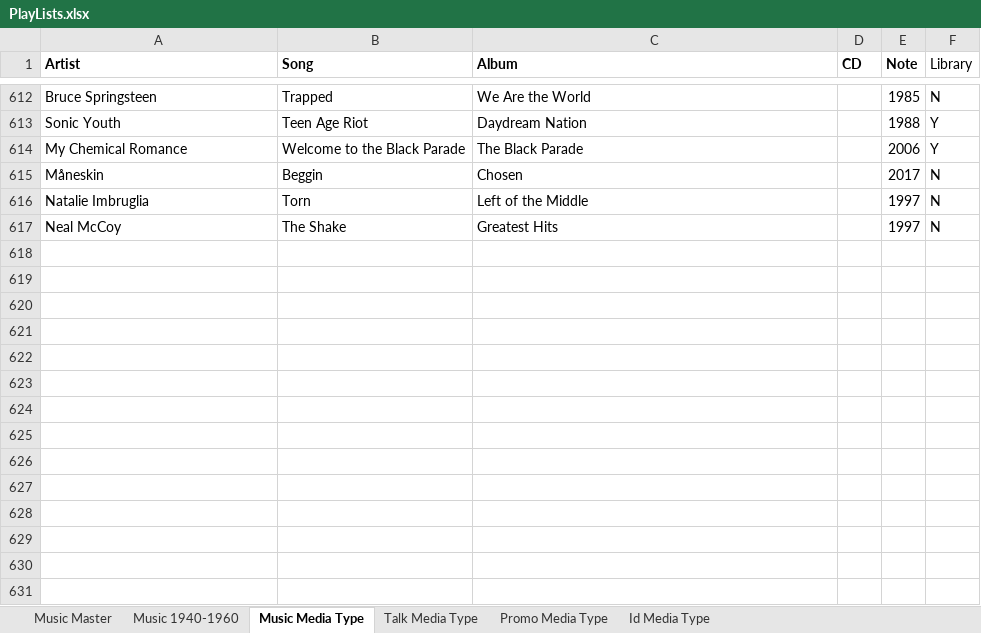
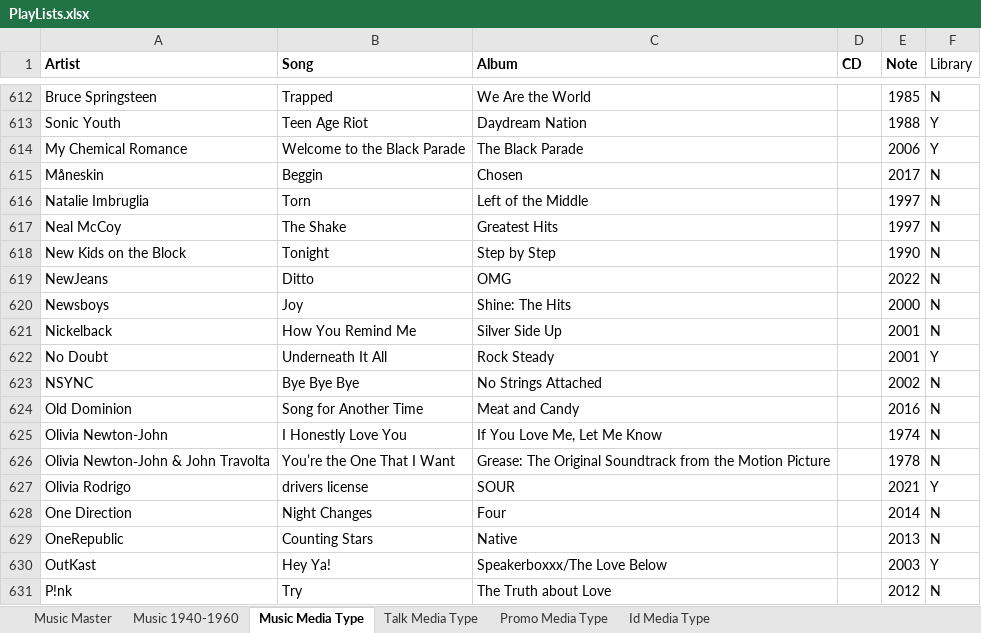
Before and after one commit to brianmcgrathnet/onlineradio, an Excel workbook: PlayLists.xlsx, sheet Music Media Type, drawn as a sheet; only a part is shown, gaps mark what is left out; values as stored, in another font and other column widths than the file's, no borders; the diff names each change by its address in the sheet, - before the commit and + after, or states it on an @@ line.

Commit message:
Updates

```diff
--- a/PlayLists.xlsx (sheet Music Media Type)
+++ b/PlayLists.xlsx (sheet Music Media Type)
+row 618: New Kids on the Block | Tonight | Step by Step |  | 1990 | N
+row 619: NewJeans | Ditto | OMG |  | 2022 | N
+row 620: Newsboys | Joy | Shine: The Hits |  | 2000 | N
+row 621: Nickelback | How You Remind Me | Silver Side Up |  | 2001 | N
+row 622: No Doubt | Underneath It All | Rock Steady |  | 2001 | Y
+row 623: NSYNC | Bye Bye Bye | No Strings Attached |  | 2002 | N
+row 624: Old Dominion | Song for Another Time | Meat and Candy |  | 2016 | N
+row 625: Olivia Newton-John | I Honestly Love You | If You Love Me, Let Me Know |  | 1974 | N
+row 626: Olivia Newton‑John & John Travolta | You’re the One That I Want | Grease: The Original Soundtrack from the Motion Picture |  | 1978 | N
+row 627: Olivia Rodrigo | drivers license | SOUR |  | 2021 | Y
+row 628: One Direction | Night Changes | Four |  | 2014 | N
+row 629: OneRepublic | Counting Stars | Native |  | 2013 | N
+row 630: OutKast | Hey Ya! | Speakerboxxx/The Love Below |  | 2003 | Y
+row 631: P!nk | Try | The Truth about Love |  | 2012 | N
```
Also changed, not shown: sheet Music Master.
